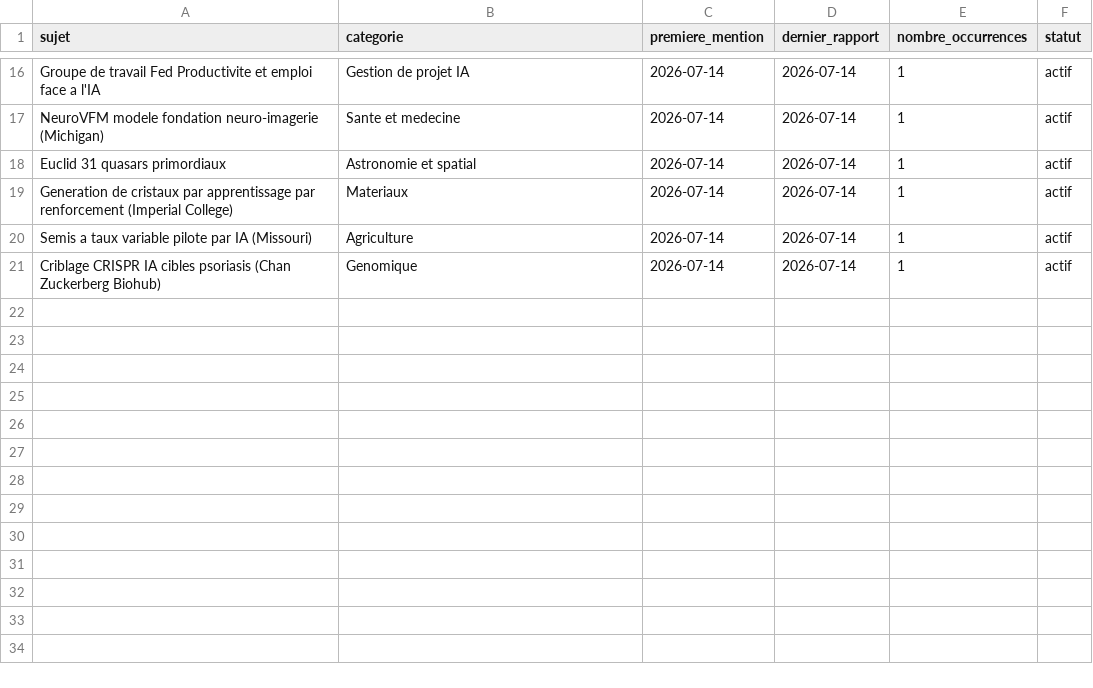
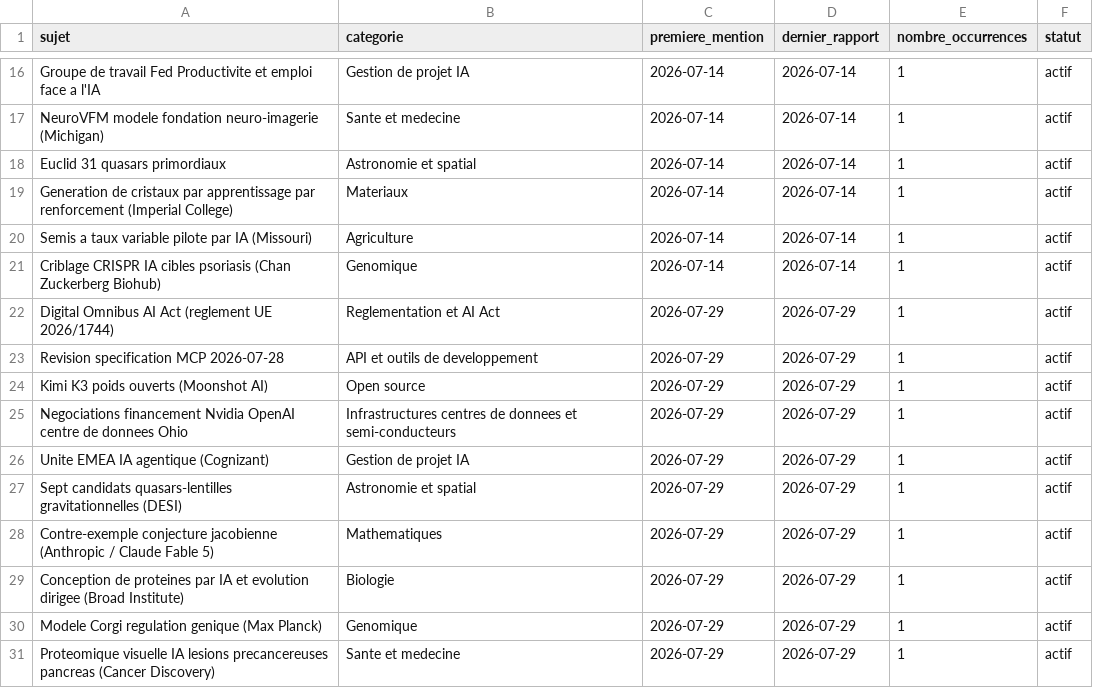
Before and after one commit to perillatjerome/ai-intelligence-watch, a CSV file: data/topic-index.csv, drawn as a sheet; only a part is shown, gaps mark what is left out.

```diff
--- a/data/topic-index.csv
+++ b/data/topic-index.csv
@@ -21 +21,11 @@ Semis a taux variable pilote par IA (Missouri),Agriculture,2026-07-14,2026-07-14
 Criblage CRISPR IA cibles psoriasis (Chan Zuckerberg Biohub),Genomique,2026-07-14,2026-07-14,1,actif
+Digital Omnibus AI Act (reglement UE 2026/1744),Reglementation et AI Act,2026-07-29,2026-07-29,1,actif
+Revision specification MCP 2026-07-28,API et outils de developpement,2026-07-29,2026-07-29,1,actif
+Kimi K3 poids ouverts (Moonshot AI),Open source,2026-07-29,2026-07-29,1,actif
+Negociations financement Nvidia OpenAI centre de donnees Ohio,Infrastructures centres de donnees et semi-conducteurs,2026-07-29,2026-07-29,1,actif
+Unite EMEA IA agentique (Cognizant),Gestion de projet IA,2026-07-29,2026-07-29,1,actif
+Sept candidats quasars-lentilles gravitationnelles (DESI),Astronomie et spatial,2026-07-29,2026-07-29,1,actif
+Contre-exemple conjecture jacobienne (Anthropic / Claude Fable 5),Mathematiques,2026-07-29,2026-07-29,1,actif
+Conception de proteines par IA et evolution dirigee (Broad Institute),Biologie,2026-07-29,2026-07-29,1,actif
+Modele Corgi regulation genique (Max Planck),Genomique,2026-07-29,2026-07-29,1,actif
+Proteomique visuelle IA lesions precancereuses pancreas (Cancer Discovery),Sante et medecine,2026-07-29,2026-07-29,1,actif
```
Also changed, not shown: data/source-register.csv, 2 other files.
